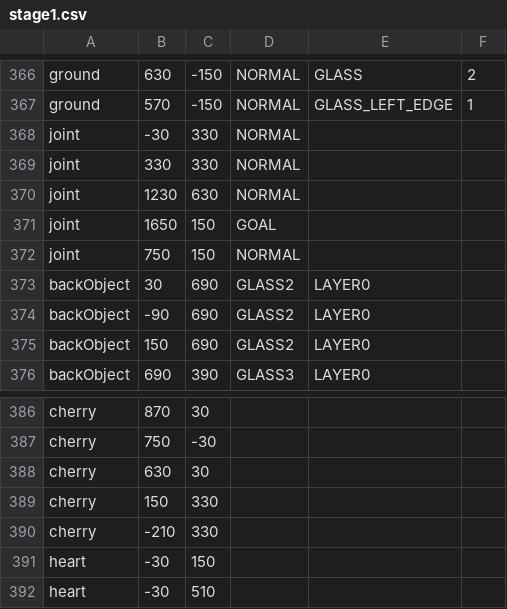
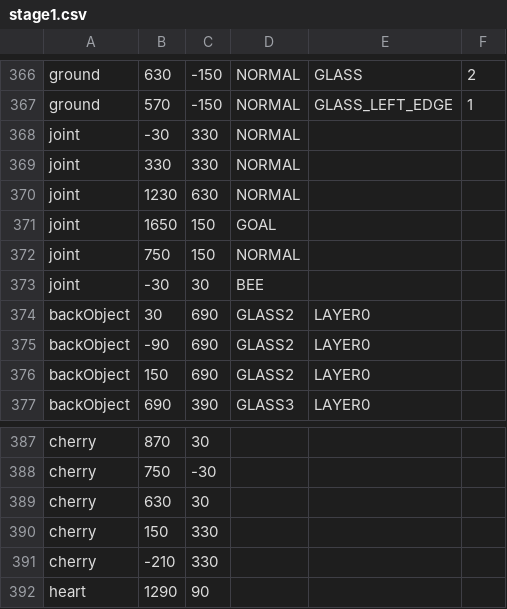
Before and after one commit to ryuryu-ymj/Pendulum2, a CSV file: res/stage/stage1.csv, drawn as a sheet; only a part is shown, gaps mark what is left out.

Commit message:
JointにBeeタイプを追加

```diff
--- a/res/stage/stage1.csv
+++ b/res/stage/stage1.csv
@@ -372,2 +372,3 @@ joint,1650,150,GOAL
 joint,750,150,NORMAL
+joint,-30,30,BEE
 backObject,30,690,GLASS2,LAYER0
@@ -390,3 +391,2 @@ cherry,150,330
 cherry,-210,330
-heart,-30,150
-heart,-30,510
+heart,1290,90
```
Also changed, not shown: 8 other files.
